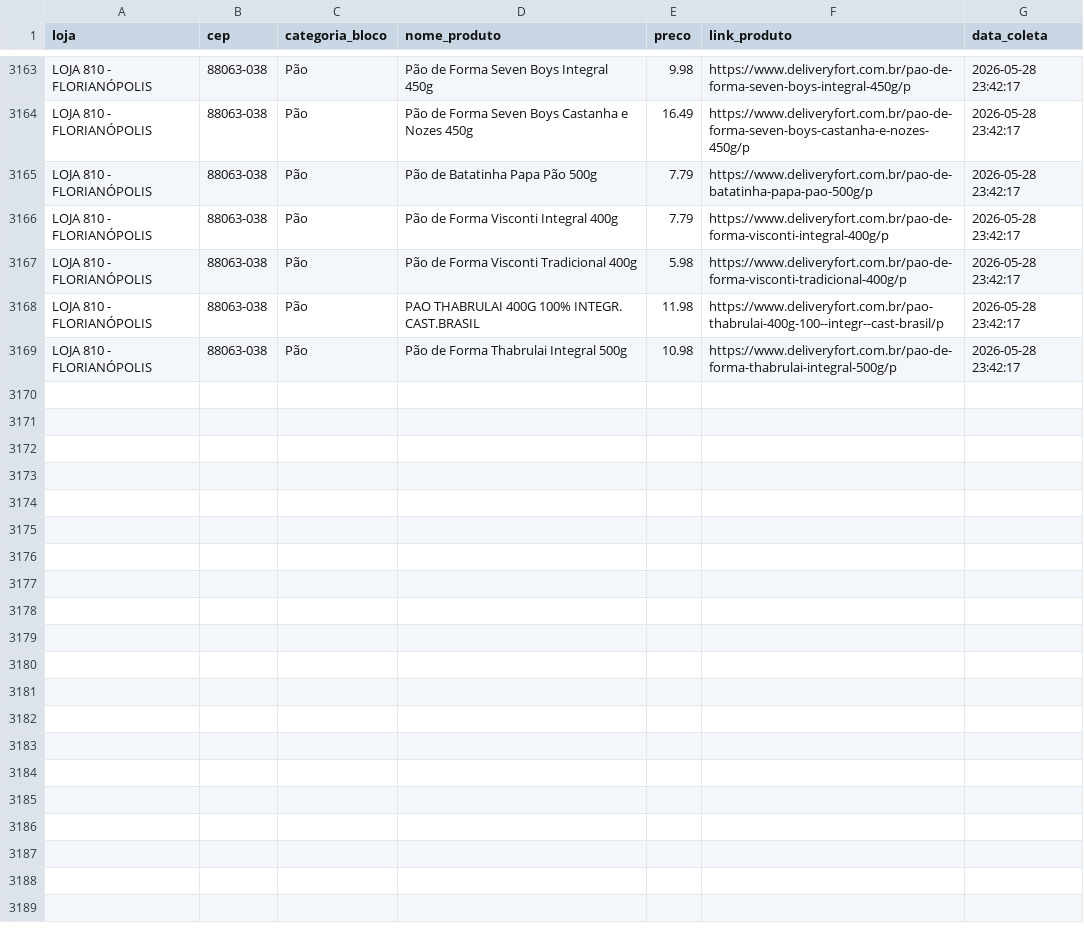
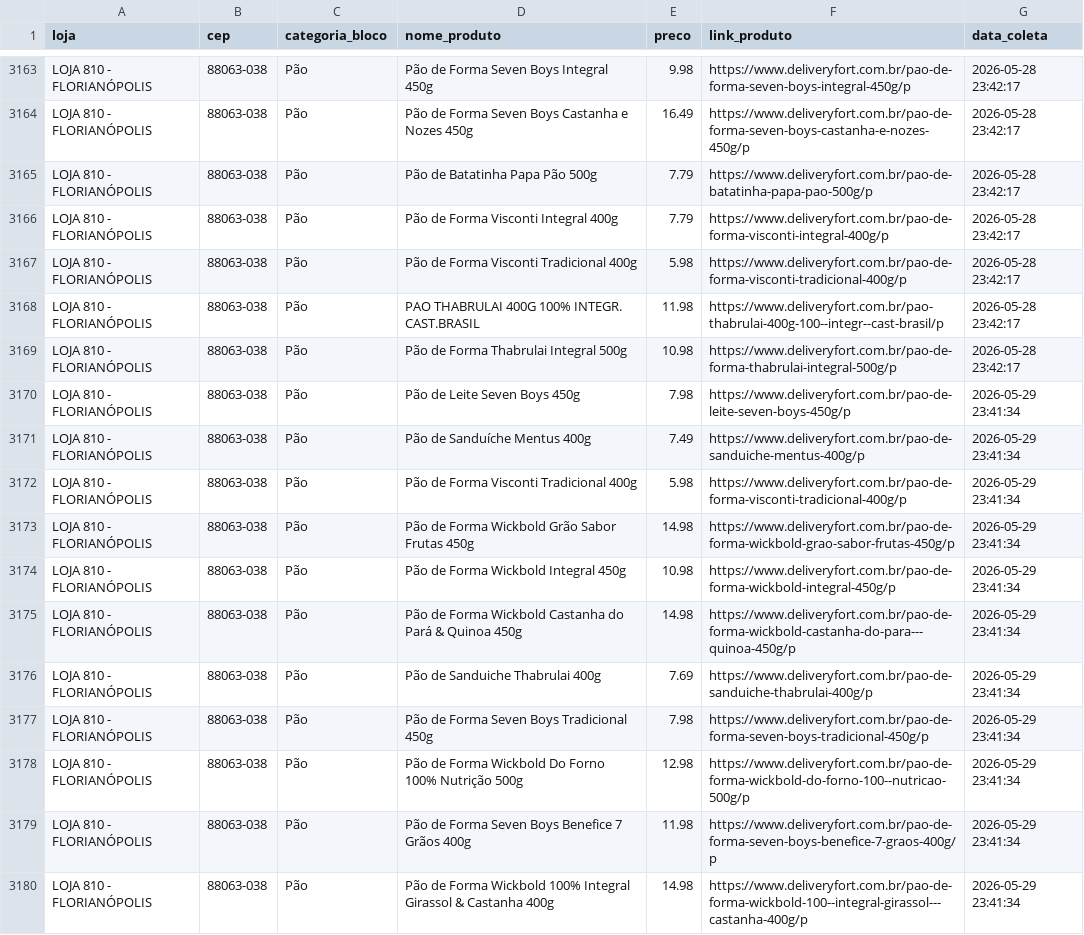
Before and after one commit to andreromaooliveira90/PROJETO_PRECOS_FORT, a CSV file: data/raw/precos_fort_pão_historico.csv, drawn as a sheet; only a part is shown, gaps mark what is left out; the diff covers the shown part only; the diff names each change by its address in the sheet, - before the commit and + after, or states it on an @@ line.

```diff
--- a/data/raw/precos_fort_pão_historico.csv
+++ b/data/raw/precos_fort_pão_historico.csv
+row 3170: LOJA 810 - FLORIANÓPOLIS | 88063-038 | Pão | Pão de Leite Seven Boys 450g | 7.98 | https://www.deliveryfort.com.br/pao-de-leite-seven-boys-450g/p | 2026-05-29 23:41:34
+row 3171: LOJA 810 - FLORIANÓPOLIS | 88063-038 | Pão | Pão de Sanduíche Mentus 400g | 7.49 | https://www.deliveryfort.com.br/pao-de-sanduiche-mentus-400g/p | 2026-05-29 23:41:34
+row 3172: LOJA 810 - FLORIANÓPOLIS | 88063-038 | Pão | Pão de Forma Visconti Tradicional 400g | 5.98 | https://www.deliveryfort.com.br/pao-de-forma-visconti-tradicional-400g/p | 2026-05-29 23:41:34
+row 3173: LOJA 810 - FLORIANÓPOLIS | 88063-038 | Pão | Pão de Forma Wickbold Grão Sabor Frutas 450g | 14.98 | https://www.deliveryfort.com.br/pao-de-forma-wickbold-grao-sabor-frutas-450g/p | 2026-05-29 23:41:34
+row 3174: LOJA 810 - FLORIANÓPOLIS | 88063-038 | Pão | Pão de Forma Wickbold Integral 450g | 10.98 | https://www.deliveryfort.com.br/pao-de-forma-wickbold-integral-450g/p | 2026-05-29 23:41:34
+row 3175: LOJA 810 - FLORIANÓPOLIS | 88063-038 | Pão | Pão de Forma Wickbold Castanha do Pará & Quinoa 450g | 14.98 | https://www.deliveryfort.com.br/pao-de-forma-wickbold-castanha-do-para---quinoa-450g/p | 2026-05-29 23:41:34
+row 3176: LOJA 810 - FLORIANÓPOLIS | 88063-038 | Pão | Pão de Sanduiche Thabrulai 400g | 7.69 | https://www.deliveryfort.com.br/pao-de-sanduiche-thabrulai-400g/p | 2026-05-29 23:41:34
+row 3177: LOJA 810 - FLORIANÓPOLIS | 88063-038 | Pão | Pão de Forma Seven Boys Tradicional 450g | 7.98 | https://www.deliveryfort.com.br/pao-de-forma-seven-boys-tradicional-450g/p | 2026-05-29 23:41:34
+row 3178: LOJA 810 - FLORIANÓPOLIS | 88063-038 | Pão | Pão de Forma Wickbold Do Forno 100% Nutrição 500g | 12.98 | https://www.deliveryfort.com.br/pao-de-forma-wickbold-do-forno-100--nutricao-500g/p | 2026-05-29 23:41:34
+row 3179: LOJA 810 - FLORIANÓPOLIS | 88063-038 | Pão | Pão de Forma Seven Boys Benefice 7 Grãos 400g | 11.98 | https://www.deliveryfort.com.br/pao-de-forma-seven-boys-benefice-7-graos-400g/p | 2026-05-29 23:41:34
+row 3180: LOJA 810 - FLORIANÓPOLIS | 88063-038 | Pão | Pão de Forma Wickbold 100% Integral Girassol & Castanha 400g | 14.98 | https://www.deliveryfort.com.br/pao-de-forma-wickbold-100--integral-girassol---castanha-400g/p | 2026-05-29 23:41:34
```
Also changed, not shown: 11 added rows elsewhere in this file, data/raw/precos_fort_arroz_historico.csv, data/raw/precos_fort_café_500g_historico.csv, 11 other files.
